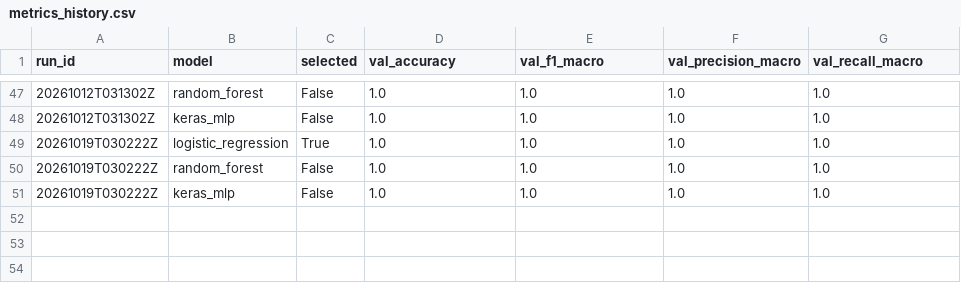
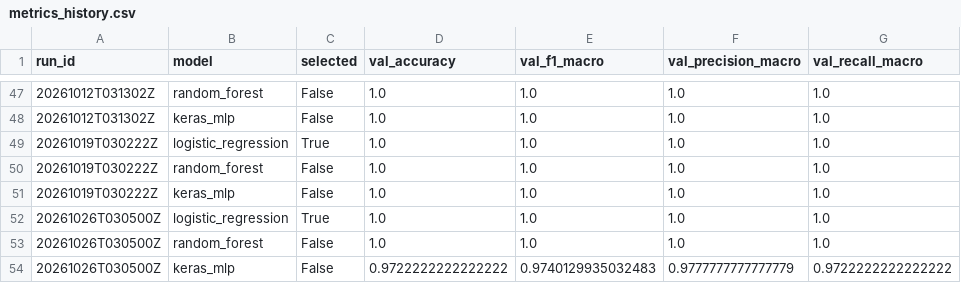
Before and after one commit to devjunioralves/ciencia-dados-mlops, a CSV file: models/metrics_history.csv, drawn as a sheet; only a part is shown, gaps mark what is left out.

Commit message:
chore(mlops): retreino automático do modelo (2026-10-26T03:05:04Z)

```diff
--- a/models/metrics_history.csv
+++ b/models/metrics_history.csv
@@ -51 +51,4 @@ run_id,model,selected,val_accuracy,val_f1_macro,val_precision_macro,val_recall_m
 20261019T030222Z,keras_mlp,False,1.0,1.0,1.0,1.0
+20261026T030500Z,logistic_regression,True,1.0,1.0,1.0,1.0
+20261026T030500Z,random_forest,False,1.0,1.0,1.0,1.0
+20261026T030500Z,keras_mlp,False,0.9722222222222222,0.9740129935032483,0.9777777777777779,0.9722222222222222
```
Also changed, not shown: 1 other file.
